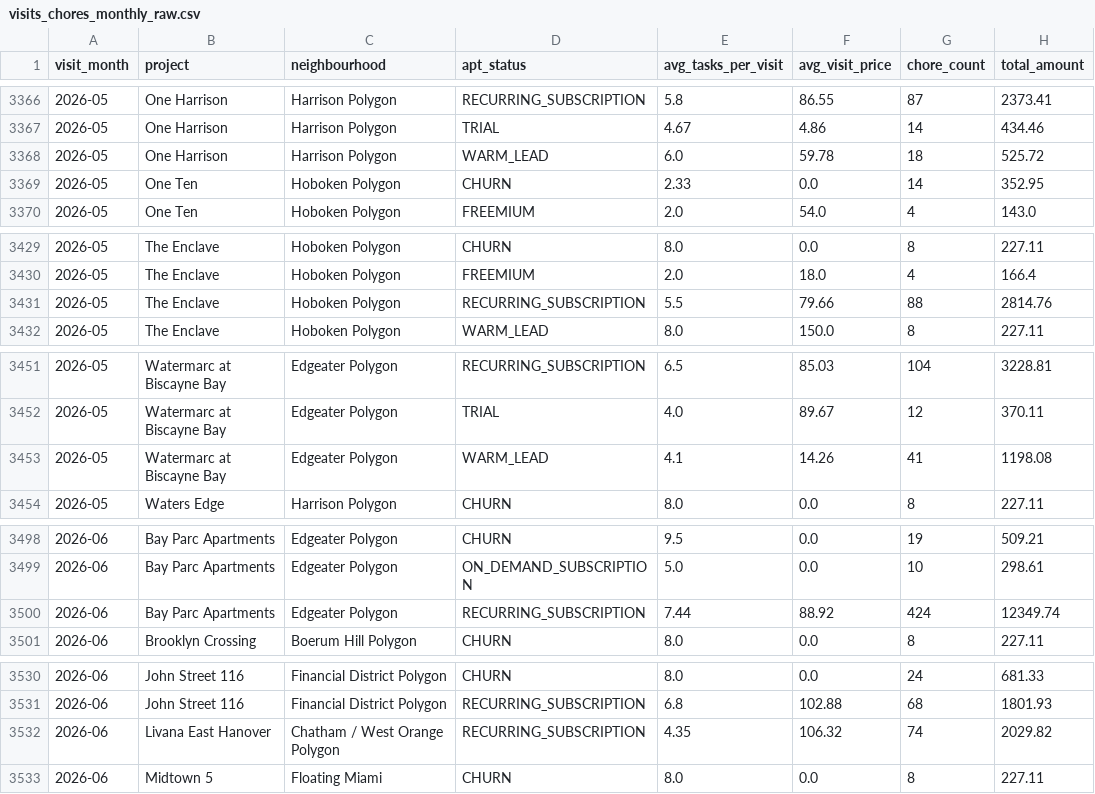
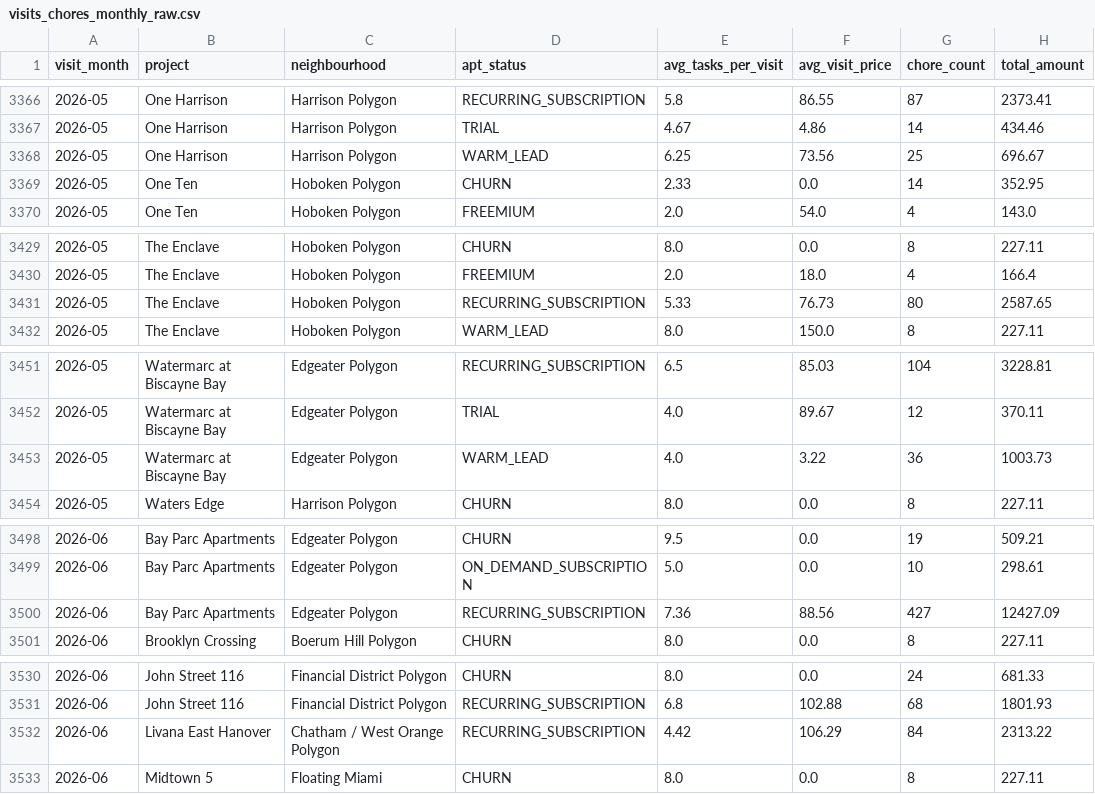
Before and after one commit to AryanGupta-Faireez/Good_Morning_Dashboard, a CSV file: static/data/visits_chores_monthly_raw.csv, drawn as a sheet; only a part is shown, gaps mark what is left out; the diff covers the shown part only.

```diff
--- a/static/data/visits_chores_monthly_raw.csv
+++ b/static/data/visits_chores_monthly_raw.csv
@@ -3367,3 +3367,3 @@ visit_month,project,neighbourhood,apt_status,avg_tasks_per_visit,avg_visit_price
 2026-05,One Harrison,Harrison Polygon,TRIAL,4.67,4.86,14,434.46
-2026-05,One Harrison,Harrison Polygon,WARM_LEAD,6.0,59.78,18,525.72
+2026-05,One Harrison,Harrison Polygon,WARM_LEAD,6.25,73.56,25,696.67
 2026-05,One Ten,Hoboken Polygon,CHURN,2.33,0.0,14,352.95
@@ -3430,3 +3430,3 @@ visit_month,project,neighbourhood,apt_status,avg_tasks_per_visit,avg_visit_price
 2026-05,The Enclave,Hoboken Polygon,FREEMIUM,2.0,18.0,4,166.4
-2026-05,The Enclave,Hoboken Polygon,RECURRING_SUBSCRIPTION,5.5,79.66,88,2814.76
+2026-05,The Enclave,Hoboken Polygon,RECURRING_SUBSCRIPTION,5.33,76.73,80,2587.65
 2026-05,The Enclave,Hoboken Polygon,WARM_LEAD,8.0,150.0,8,227.11
@@ -3452,3 +3452,3 @@ visit_month,project,neighbourhood,apt_status,avg_tasks_per_visit,avg_visit_price
 2026-05,Watermarc at Biscayne Bay,Edgeater Polygon,TRIAL,4.0,89.67,12,370.11
-2026-05,Watermarc at Biscayne Bay,Edgeater Polygon,WARM_LEAD,4.1,14.26,41,1198.08
+2026-05,Watermarc at Biscayne Bay,Edgeater Polygon,WARM_LEAD,4.0,3.22,36,1003.73
 2026-05,Waters Edge,Harrison Polygon,CHURN,8.0,0.0,8,227.11
@@ -3499,3 +3499,3 @@ visit_month,project,neighbourhood,apt_status,avg_tasks_per_visit,avg_visit_price
 2026-06,Bay Parc Apartments,Edgeater Polygon,ON_DEMAND_SUBSCRIPTION,5.0,0.0,10,298.61
-2026-06,Bay Parc Apartments,Edgeater Polygon,RECURRING_SUBSCRIPTION,7.44,88.92,424,12349.74
+2026-06,Bay Parc Apartments,Edgeater Polygon,RECURRING_SUBSCRIPTION,7.36,88.56,427,12427.09
 2026-06,Brooklyn Crossing,Boerum Hill Polygon,CHURN,8.0,0.0,8,227.11
@@ -3531,3 +3531,3 @@ visit_month,project,neighbourhood,apt_status,avg_tasks_per_visit,avg_visit_price
 2026-06,John Street 116,Financial District Polygon,RECURRING_SUBSCRIPTION,6.8,102.88,68,1801.93
-2026-06,Livana East Hanover,Chatham / West Orange Polygon,RECURRING_SUBSCRIPTION,4.35,106.32,74,2029.82
+2026-06,Livana East Hanover,Chatham / West Orange Polygon,RECURRING_SUBSCRIPTION,4.42,106.29,84,2313.22
 2026-06,Midtown 5,Floating Miami,CHURN,8.0,0.0,8,227.11
```
Also changed, not shown: 65 edited cells elsewhere in this file, static/data/funnel_apts.csv, static/data/noslots_incidents_weekly.csv, 26 other files.
